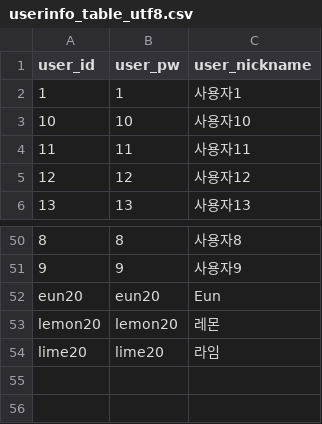
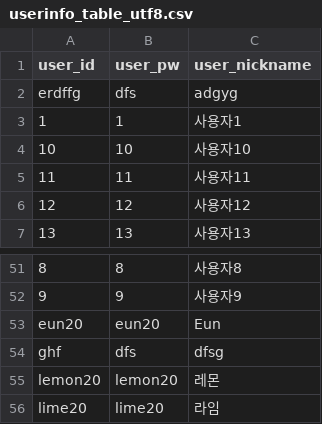
Before and after one commit to backeunkyoung/Mechuli-food_recommend_app, a CSV file: SERVER/python/csv/userinfo_table_utf8.csv, drawn as a sheet; only a part is shown, gaps mark what is left out; the diff names each change by its address in the sheet, - before the commit and + after, or states it on an @@ line.

```diff
--- a/SERVER/python/csv/userinfo_table_utf8.csv
+++ b/SERVER/python/csv/userinfo_table_utf8.csv
+row 2: erdffg | dfs | adgyg
+row 54: ghf | dfs | dfsg
```
Also changed, not shown: SERVER/python/csv/menu_rating_table_utf8.csv, 3 other files.
